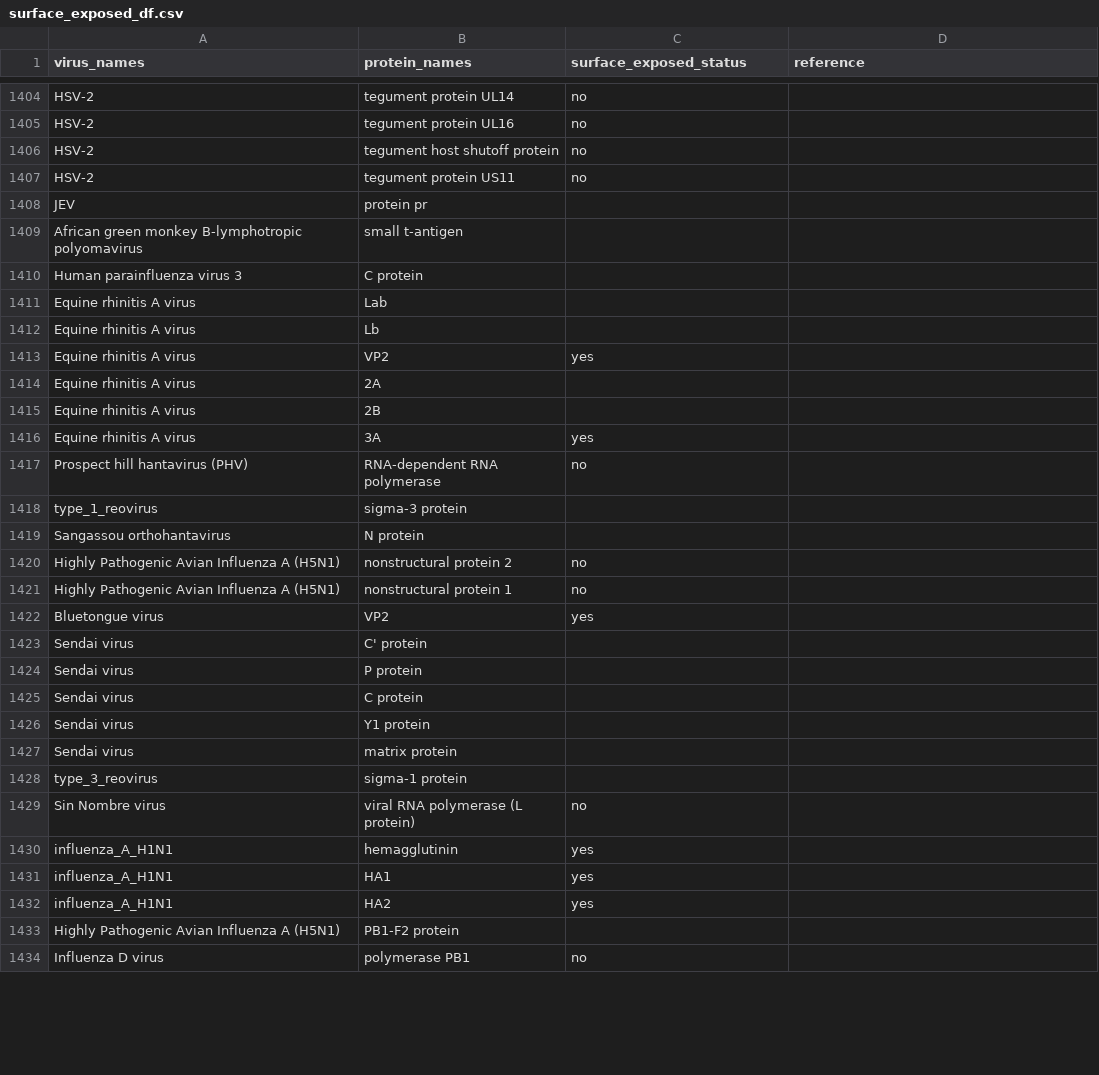
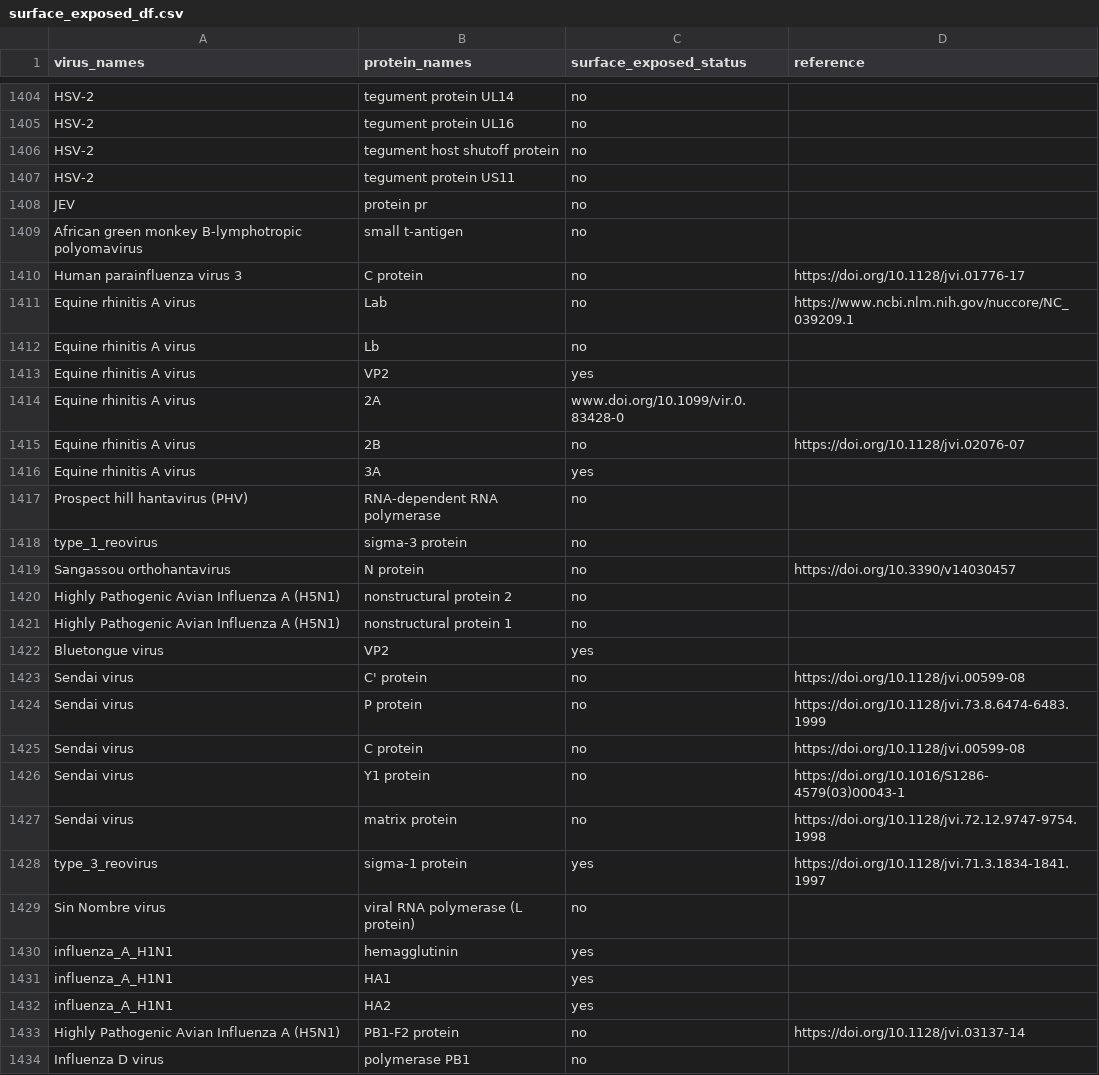
Before and after one commit to lanl/ldrd_virus_work, a CSV file: viral_seq/data/surface_exposed_df.csv, drawn as a sheet; only a part is shown, gaps mark what is left out; the diff covers the shown part only.

Commit message:
ENH: add entries to surface_exposed_df.csv
- modify add_surface_exposed.py to display number of remaining entries

```diff
--- a/viral_seq/data/surface_exposed_df.csv
+++ b/viral_seq/data/surface_exposed_df.csv
@@ -1407,14 +1407,14 @@ HSV-2,tegument host shutoff protein,no,
 HSV-2,tegument protein US11,no,
-JEV,protein pr,,
-African green monkey B-lymphotropic polyomavirus,small t-antigen,,
-Human parainfluenza virus 3,C protein,,
-Equine rhinitis A virus,Lab,,
-Equine rhinitis A virus,Lb,,
+JEV,protein pr,no,
+African green monkey B-lymphotropic polyomavirus,small t-antigen,no,
+Human parainfluenza virus 3,C protein,no,https://doi.org/10.1128/jvi.01776-17
+Equine rhinitis A virus,Lab,no,https://www.ncbi.nlm.nih.gov/nuccore/NC_039209.1
+Equine rhinitis A virus,Lb,no,
 Equine rhinitis A virus,VP2,yes,
-Equine rhinitis A virus,2A,,
-Equine rhinitis A virus,2B,,
+Equine rhinitis A virus,2A,www.doi.org/10.1099/vir.0.83428-0,
+Equine rhinitis A virus,2B,no,https://doi.org/10.1128/jvi.02076-07
 Equine rhinitis A virus,3A,yes,
 Prospect hill hantavirus (PHV),RNA-dependent RNA polymerase,no,
-type_1_reovirus,sigma-3 protein,,
-Sangassou orthohantavirus,N protein,,
+type_1_reovirus,sigma-3 protein,no,
+Sangassou orthohantavirus,N protein,no,https://doi.org/10.3390/v14030457
 Highly Pathogenic Avian Influenza A (H5N1),nonstructural protein 2,no,
@@ -1422,8 +1422,8 @@ Highly Pathogenic Avian Influenza A (H5N1),nonstructural protein 1,no,
 Bluetongue virus,VP2,yes,
-Sendai virus,C' protein,,
-Sendai virus,P protein,,
-Sendai virus,C protein,,
-Sendai virus,Y1 protein,,
-Sendai virus,matrix protein,,
-type_3_reovirus,sigma-1 protein,,
+Sendai virus,C' protein,no,https://doi.org/10.1128/jvi.00599-08
+Sendai virus,P protein,no,https://doi.org/10.1128/jvi.73.8.6474-6483.1999
+Sendai virus,C protein,no,https://doi.org/10.1128/jvi.00599-08
+Sendai virus,Y1 protein,no,https://doi.org/10.1016/S1286-4579(03)00043-1
+Sendai virus,matrix protein,no,https://doi.org/10.1128/jvi.72.12.9747-9754.1998
+type_3_reovirus,sigma-1 protein,yes,https://doi.org/10.1128/jvi.71.3.1834-1841.1997
 Sin Nombre virus,viral RNA polymerase (L protein),no,
@@ -1432,3 +1432,3 @@ influenza_A_H1N1,HA1,yes,
 influenza_A_H1N1,HA2,yes,
-Highly Pathogenic Avian Influenza A (H5N1),PB1-F2 protein,,
+Highly Pathogenic Avian Influenza A (H5N1),PB1-F2 protein,no,https://doi.org/10.1128/jvi.03137-14
 Influenza D virus,polymerase PB1,no,
```
Also changed, not shown: 164 edited cells elsewhere in this file, 1 other file.
